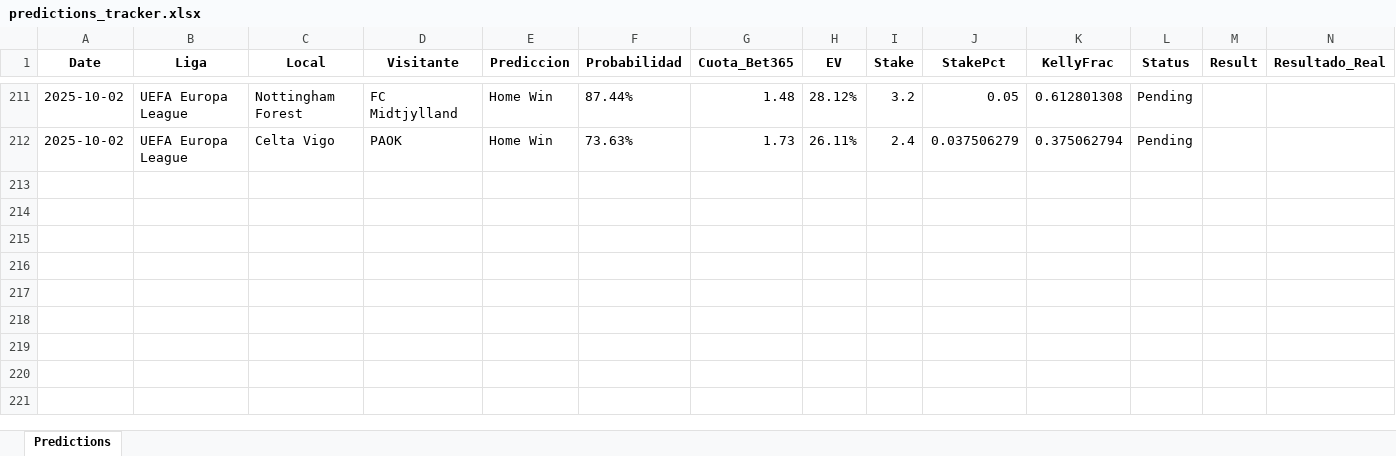
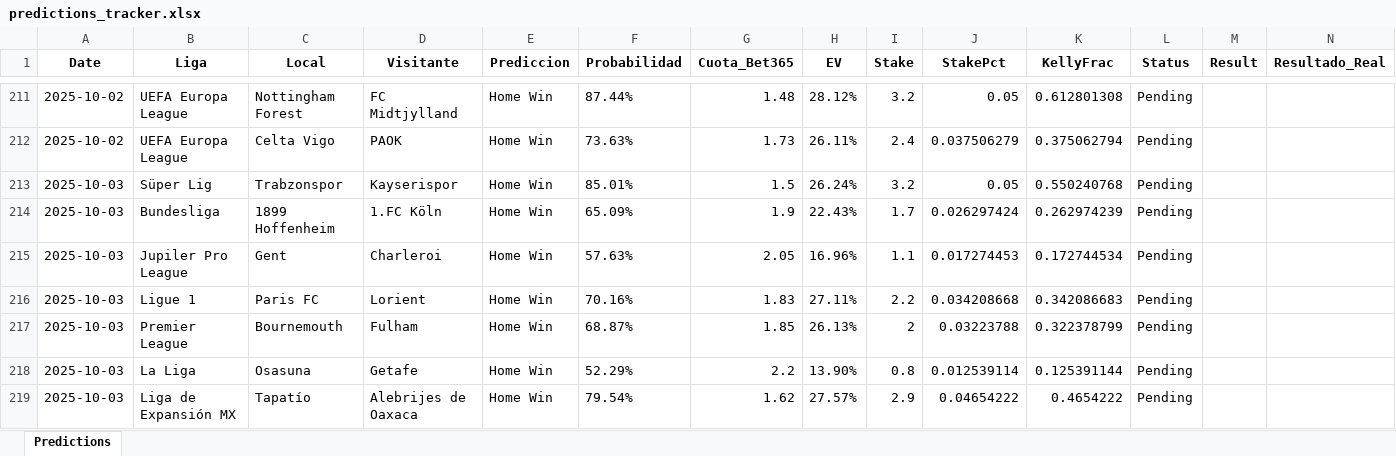
Before and after one commit to andreuroigv/futbet-app, an Excel workbook: predictions_tracker.xlsx, sheet Predictions, drawn as a sheet; only a part is shown, gaps mark what is left out; values as stored, in another font and other column widths than the file's, no borders; rows hold the shown columns only; the diff names each change by its address in the sheet, - before the commit and + after, or states it on an @@ line.

Commit message:
🔄 Sync automático del tracker - 2025-10-02 18:44:36 UTC

```diff
--- a/predictions_tracker.xlsx (sheet Predictions)
+++ b/predictions_tracker.xlsx (sheet Predictions)
+row 213: 2025-10-03 | Süper Lig | Trabzonspor | Kayserispor | Home Win | 85.01% | 1.5 | 26.24% | 3.2 | 0.05 | 0.550240768 | Pending
+row 214: 2025-10-03 | Bundesliga | 1899 Hoffenheim | 1.FC Köln | Home Win | 65.09% | 1.9 | 22.43% | 1.7 | 0.026297424 | 0.262974239 | Pending
+row 215: 2025-10-03 | Jupiler Pro League | Gent | Charleroi | Home Win | 57.63% | 2.05 | 16.96% | 1.1 | 0.017274453 | 0.172744534 | Pending
+row 216: 2025-10-03 | Ligue 1 | Paris FC | Lorient | Home Win | 70.16% | 1.83 | 27.11% | 2.2 | 0.034208668 | 0.342086683 | Pending
+row 217: 2025-10-03 | Premier League | Bournemouth | Fulham | Home Win | 68.87% | 1.85 | 26.13% | 2 | 0.03223788 | 0.322378799 | Pending
+row 218: 2025-10-03 | La Liga | Osasuna | Getafe | Home Win | 52.29% | 2.2 | 13.90% | 0.8 | 0.012539114 | 0.125391144 | Pending
+row 219: 2025-10-03 | Liga de Expansión MX | Tapatío | Alebrijes de Oaxaca | Home Win | 79.54% | 1.62 | 27.57% | 2.9 | 0.04654222 | 0.4654222 | Pending
```
